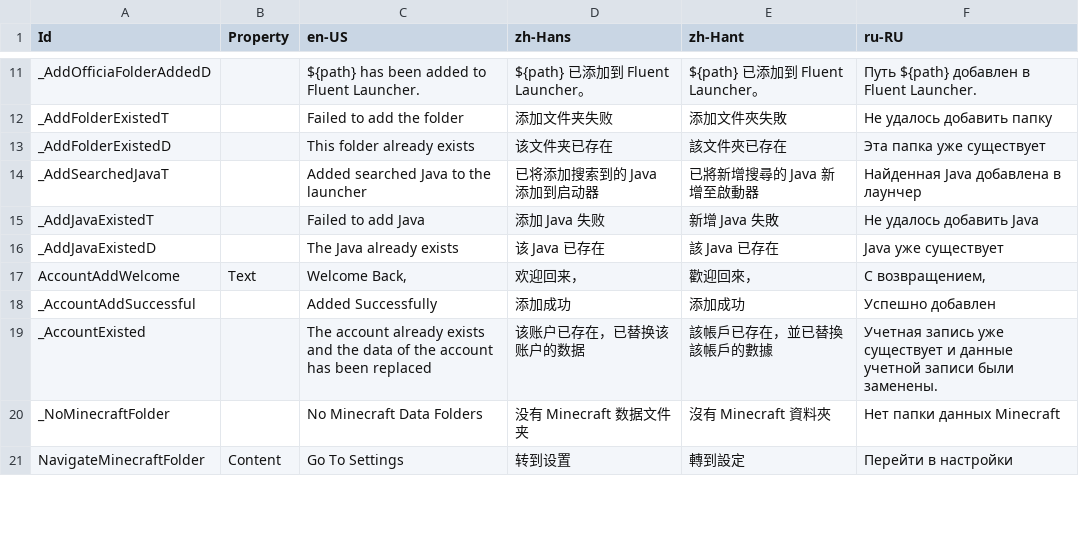
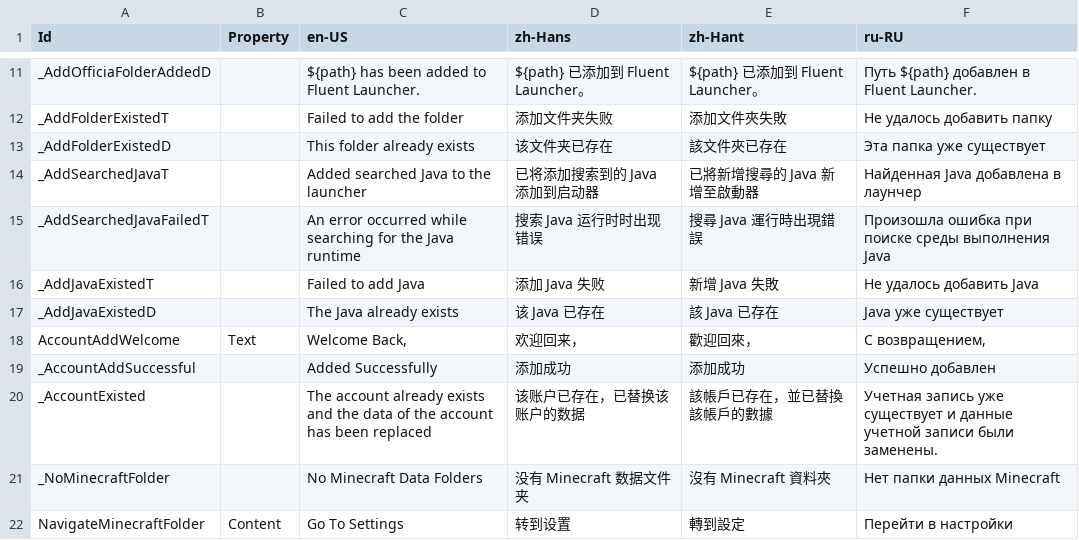
Before and after one commit to Xcube-Studio/FluentLauncher.Localization, a CSV file: Views/Notifications.csv, drawn as a sheet; only a part is shown, gaps mark what is left out.

```diff
--- a/Views/Notifications.csv
+++ b/Views/Notifications.csv
@@ -14,2 +14,3 @@ _AddFolderExistedD,,This folder already exists,该文件夹已存在,該文件
 _AddSearchedJavaT,,Added searched Java to the launcher,已将添加搜索到的 Java 添加到启动器,已將新增搜尋的 Java 新增至啟動器,Найденная Java добавлена в лаунчер
+_AddSearchedJavaFailedT,,An error occurred while searching for the Java runtime,搜索 Java 运行时时出现错误,搜尋 Java 運行時出現錯誤,Произошла ошибка при поиске среды выполнения Java
 _AddJavaExistedT,,Failed to add Java,添加 Java 失败,新增 Java 失敗,Не удалось добавить Java
```
Also changed, not shown: Views/Settings/AppearancePage.csv.
